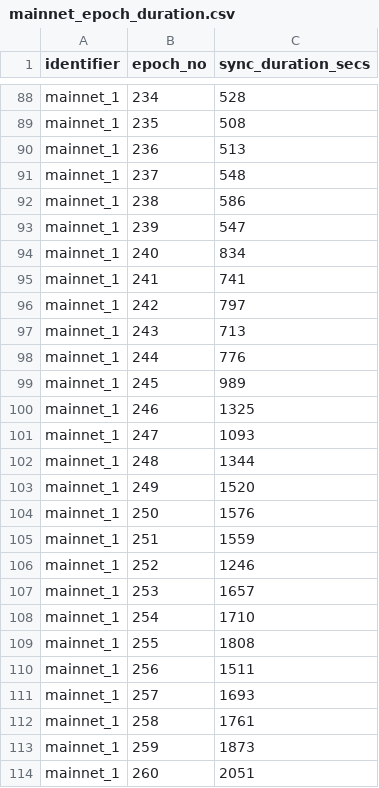
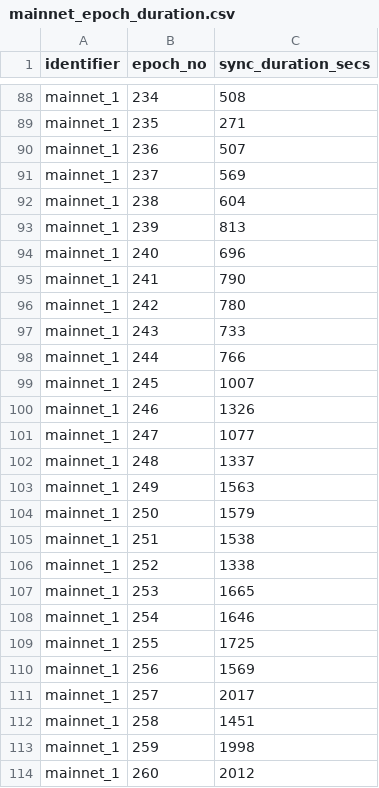
Before and after one commit to saratomaz/cardano-node-tests, a CSV file: sync_tests/csv_files/mainnet_epoch_duration.csv, drawn as a sheet; only a part is shown, gaps mark what is left out; the diff covers the shown part only; the diff names each change by its address in the sheet, - before the commit and + after, or states it on an @@ line.

```diff
--- a/sync_tests/csv_files/mainnet_epoch_duration.csv
+++ b/sync_tests/csv_files/mainnet_epoch_duration.csv
-C88 (sync_duration_secs): 528
+C88 (sync_duration_secs): 508
-C89 (sync_duration_secs): 508
+C89 (sync_duration_secs): 271
-C90 (sync_duration_secs): 513
+C90 (sync_duration_secs): 507
-C91 (sync_duration_secs): 548
+C91 (sync_duration_secs): 569
-C92 (sync_duration_secs): 586
+C92 (sync_duration_secs): 604
-C93 (sync_duration_secs): 547
+C93 (sync_duration_secs): 813
-C94 (sync_duration_secs): 834
+C94 (sync_duration_secs): 696
-C95 (sync_duration_secs): 741
+C95 (sync_duration_secs): 790
-C96 (sync_duration_secs): 797
+C96 (sync_duration_secs): 780
-C97 (sync_duration_secs): 713
+C97 (sync_duration_secs): 733
-C98 (sync_duration_secs): 776
+C98 (sync_duration_secs): 766
-C99 (sync_duration_secs): 989
+C99 (sync_duration_secs): 1007
-C100 (sync_duration_secs): 1325
+C100 (sync_duration_secs): 1326
-C101 (sync_duration_secs): 1093
+C101 (sync_duration_secs): 1077
-C102 (sync_duration_secs): 1344
+C102 (sync_duration_secs): 1337
-C103 (sync_duration_secs): 1520
+C103 (sync_duration_secs): 1563
-C104 (sync_duration_secs): 1576
+C104 (sync_duration_secs): 1579
-C105 (sync_duration_secs): 1559
+C105 (sync_duration_secs): 1538
-C106 (sync_duration_secs): 1246
+C106 (sync_duration_secs): 1338
-C107 (sync_duration_secs): 1657
+C107 (sync_duration_secs): 1665
-C108 (sync_duration_secs): 1710
+C108 (sync_duration_secs): 1646
-C109 (sync_duration_secs): 1808
+C109 (sync_duration_secs): 1725
-C110 (sync_duration_secs): 1511
+C110 (sync_duration_secs): 1569
-C111 (sync_duration_secs): 1693
+C111 (sync_duration_secs): 2017
-C112 (sync_duration_secs): 1761
+C112 (sync_duration_secs): 1451
-C113 (sync_duration_secs): 1873
+C113 (sync_duration_secs): 1998
-C114 (sync_duration_secs): 2051
+C114 (sync_duration_secs): 2012
```
Also changed, not shown: 30 edited cells elsewhere in this file, sync_tests/csv_files/mainnet.csv, 1 other file.
